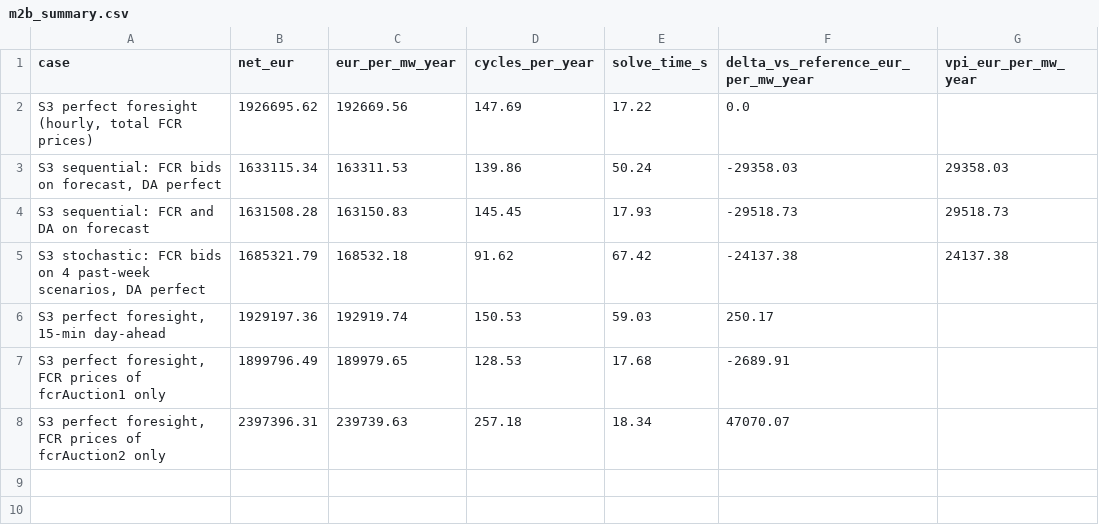
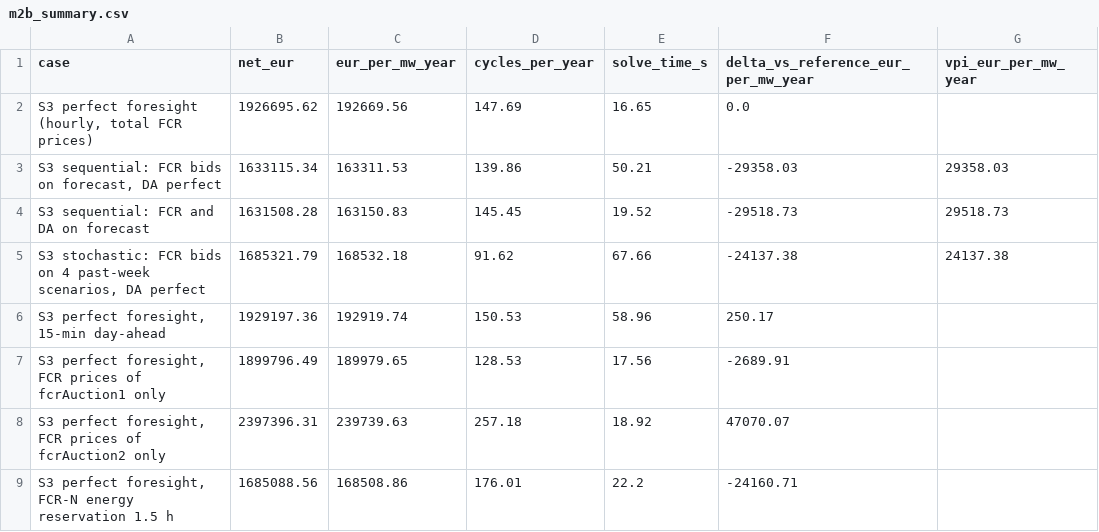
Before and after one commit to akamaxe/nordic-bess-fcr, a CSV file: results/m2b_summary.csv, drawn as a sheet.

Commit message:
Add executive summary and FCR price history

```diff
--- a/results/m2b_summary.csv
+++ b/results/m2b_summary.csv
@@ -1,8 +1,9 @@
 case,net_eur,eur_per_mw_year,cycles_per_year,solve_time_s,delta_vs_reference_eur_per_mw_year,vpi_eur_per_mw_year
-"S3 perfect foresight (hourly, total FCR prices)",1926695.62,192669.56,147.69,17.22,0.0,
-"S3 sequential: FCR bids on forecast, DA perfect",1633115.34,163311.53,139.86,50.24,-29358.03,29358.03
-S3 sequential: FCR and DA on forecast,1631508.28,163150.83,145.45,17.93,-29518.73,29518.73
-"S3 stochastic: FCR bids on 4 past-week scenarios, DA perfect",1685321.79,168532.18,91.62,67.42,-24137.38,24137.38
-"S3 perfect foresight, 15-min day-ahead",1929197.36,192919.74,150.53,59.03,250.17,
-"S3 perfect foresight, FCR prices of fcrAuction1 only",1899796.49,189979.65,128.53,17.68,-2689.91,
-"S3 perfect foresight, FCR prices of fcrAuction2 only",2397396.31,239739.63,257.18,18.34,47070.07,
+"S3 perfect foresight (hourly, total FCR prices)",1926695.62,192669.56,147.69,16.65,0.0,
+"S3 sequential: FCR bids on forecast, DA perfect",1633115.34,163311.53,139.86,50.21,-29358.03,29358.03
+S3 sequential: FCR and DA on forecast,1631508.28,163150.83,145.45,19.52,-29518.73,29518.73
+"S3 stochastic: FCR bids on 4 past-week scenarios, DA perfect",1685321.79,168532.18,91.62,67.66,-24137.38,24137.38
+"S3 perfect foresight, 15-min day-ahead",1929197.36,192919.74,150.53,58.96,250.17,
+"S3 perfect foresight, FCR prices of fcrAuction1 only",1899796.49,189979.65,128.53,17.56,-2689.91,
+"S3 perfect foresight, FCR prices of fcrAuction2 only",2397396.31,239739.63,257.18,18.92,47070.07,
+"S3 perfect foresight, FCR-N energy reservation 1.5 h",1685088.56,168508.86,176.01,22.2,-24160.71,
```
Also changed, not shown: 8 other files.
